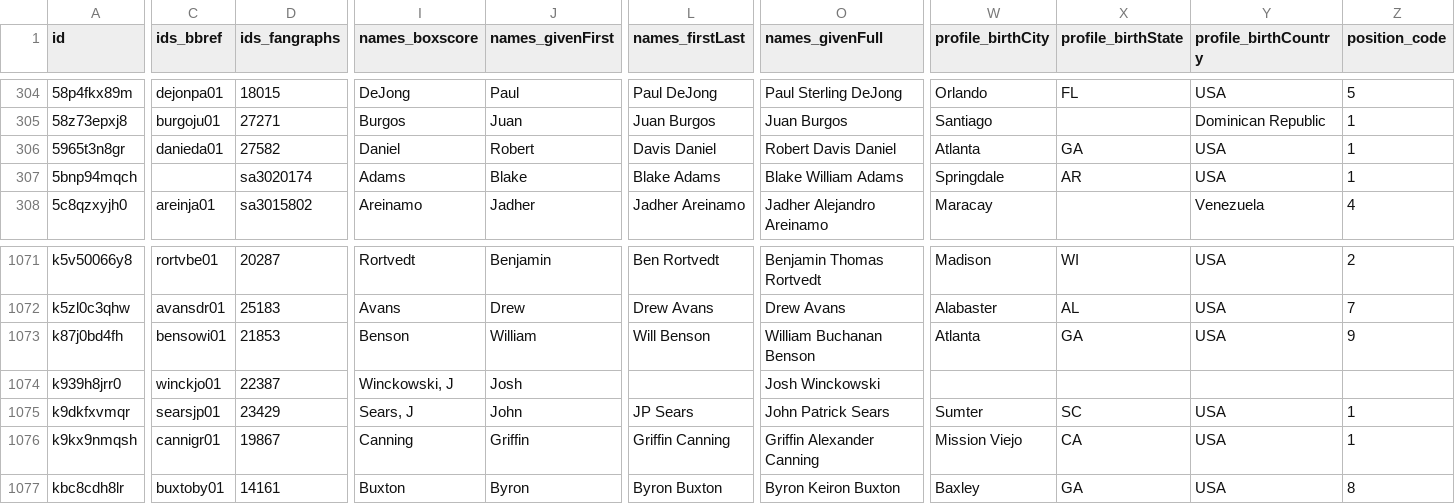
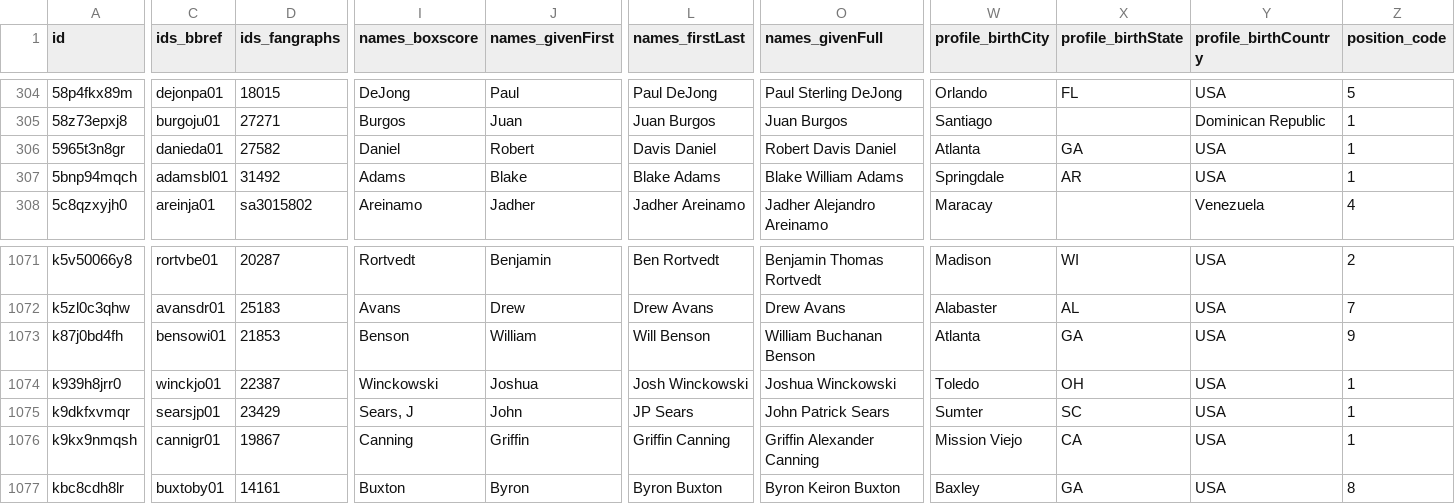
Before and after one commit to StatsVine/prism-registry, a CSV file: exports/mlb/players_mlb_profile/players_mlb_profile.csv, drawn as a sheet; only a part is shown, gaps mark what is left out; the diff covers the shown part only; the diff names each change by its address in the sheet, - before the commit and + after, or states it on an @@ line.

```diff
--- a/exports/mlb/players_mlb_profile/players_mlb_profile.csv
+++ b/exports/mlb/players_mlb_profile/players_mlb_profile.csv
-C307 (ids_bbref): (empty)
+C307 (ids_bbref): adamsbl01
-D307 (ids_fangraphs): sa3020174
+D307 (ids_fangraphs): 31492
-I1074 (names_boxscore): Winckowski, J
+I1074 (names_boxscore): Winckowski
-J1074 (names_givenFirst): Josh
+J1074 (names_givenFirst): Joshua
-L1074 (names_firstLast): (empty)
+L1074 (names_firstLast): Josh Winckowski
-O1074 (names_givenFull): Josh Winckowski
+O1074 (names_givenFull): Joshua Winckowski
-W1074 (profile_birthCity): (empty)
+W1074 (profile_birthCity): Toledo
-X1074 (profile_birthState): (empty)
+X1074 (profile_birthState): OH
-Y1074 (profile_birthCountry): (empty)
+Y1074 (profile_birthCountry): USA
-Z1074 (position_code): (empty)
+Z1074 (position_code): 1
```
Also changed, not shown: 4 edited cells elsewhere in this file, exports/mlb/player_ids/player_ids.csv, exports/mlb/players_mlb_roster/players_mlb_roster.csv, 44 other files.
